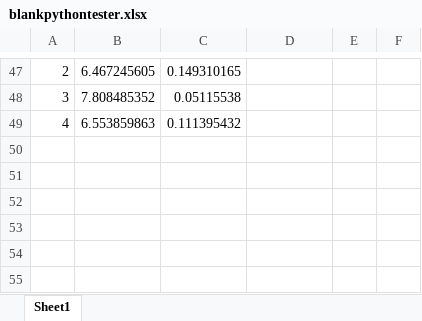
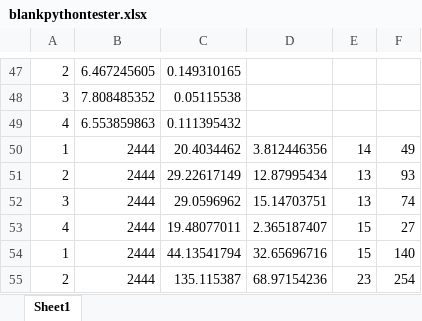
Before and after one commit to Siddharth-Pasari/Research, an Excel workbook: blankpythontester.xlsx, sheet Sheet1, drawn as a sheet; only a part is shown, gaps mark what is left out; values as stored, in another font and other column widths than the file's, no borders; the diff names each change by its address in the sheet, - before the commit and + after, or states it on an @@ line.

```diff
--- a/blankpythontester.xlsx (sheet Sheet1)
+++ b/blankpythontester.xlsx (sheet Sheet1)
+row 50: 1 | 2444 | 20.4034462 | 3.812446356 | 14 | 49
+row 51: 2 | 2444 | 29.22617149 | 12.87995434 | 13 | 93
+row 52: 3 | 2444 | 29.0596962 | 15.14703751 | 13 | 74
+row 53: 4 | 2444 | 19.48077011 | 2.365187407 | 15 | 27
+row 54: 1 | 2444 | 44.13541794 | 32.65696716 | 15 | 140
+row 55: 2 | 2444 | 135.115387 | 68.97154236 | 23 | 254
```
Also changed, not shown: fluoresencegraph.xlsx, 1 other file.
